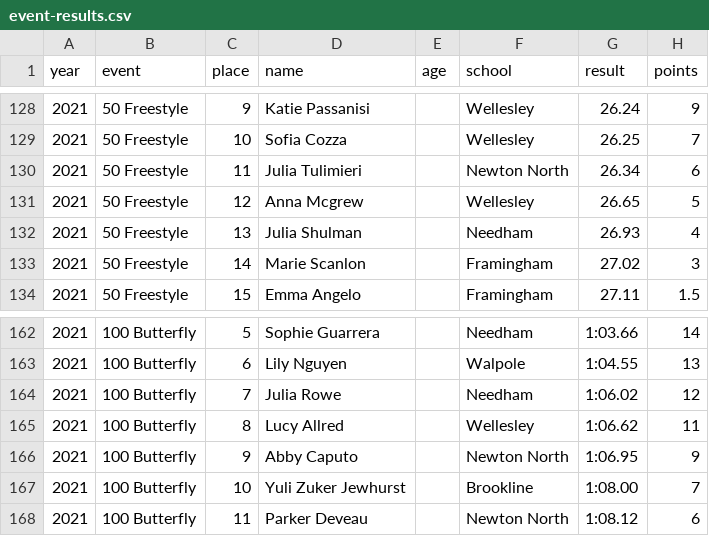
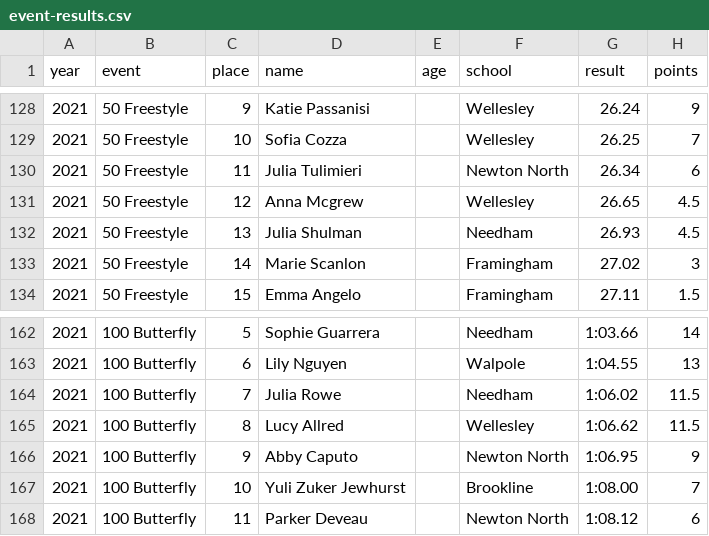
Before and after one commit to needhamswive/needhamswive.github.io, a CSV file: _data/meet-results/bay-state-conference/event-results.csv, drawn as a sheet; only a part is shown, gaps mark what is left out.

Commit message:
Stay true to meet results

```diff
--- a/_data/meet-results/bay-state-conference/event-results.csv
+++ b/_data/meet-results/bay-state-conference/event-results.csv
@@ -130,4 +130,4 @@ year,event,place,name,age,school,result,points
 2021,50 Freestyle,11,Julia Tulimieri,,Newton North,26.34,6
-2021,50 Freestyle,12,Anna Mcgrew,,Wellesley,26.65,5
-2021,50 Freestyle,13,Julia Shulman,,Needham,26.93,4
+2021,50 Freestyle,12,Anna Mcgrew,,Wellesley,26.65,4.5
+2021,50 Freestyle,13,Julia Shulman,,Needham,26.93,4.5
 2021,50 Freestyle,14,Marie Scanlon,,Framingham,27.02,3
@@ -163,4 +163,4 @@ year,event,place,name,age,school,result,points
 2021,100 Butterfly,6,Lily Nguyen,,Walpole,1:04.55,13
-2021,100 Butterfly,7,Julia Rowe,,Needham,1:06.02,12
-2021,100 Butterfly,8,Lucy Allred,,Wellesley,1:06.62,11
+2021,100 Butterfly,7,Julia Rowe,,Needham,1:06.02,11.5
+2021,100 Butterfly,8,Lucy Allred,,Wellesley,1:06.62,11.5
 2021,100 Butterfly,9,Abby Caputo,,Newton North,1:06.95,9
```
